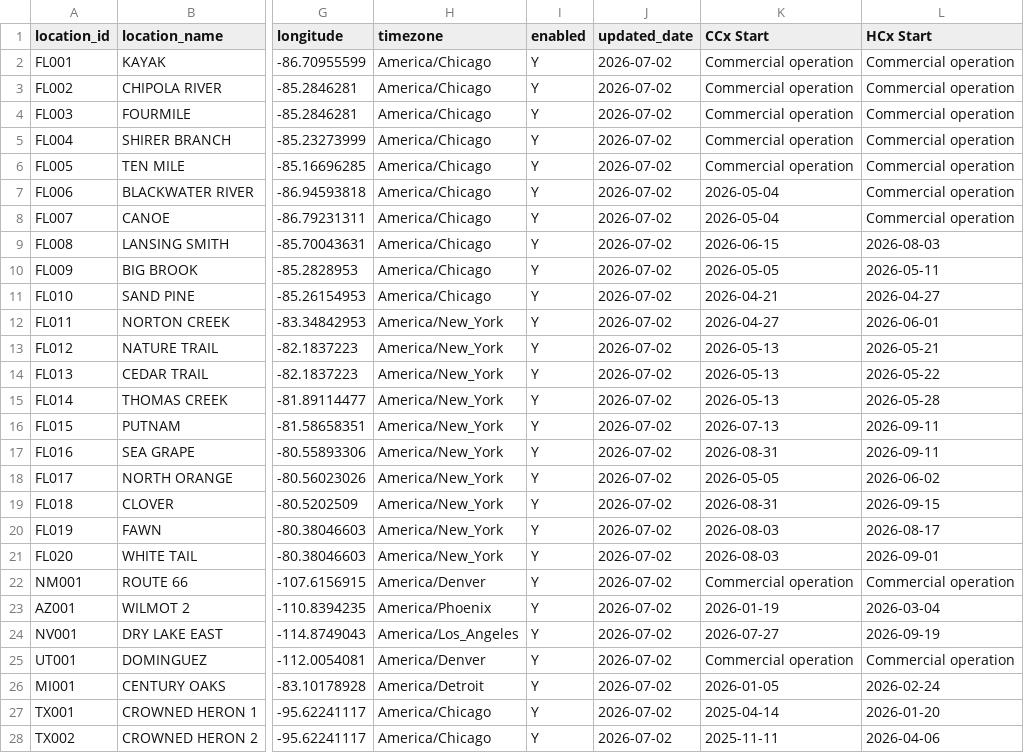
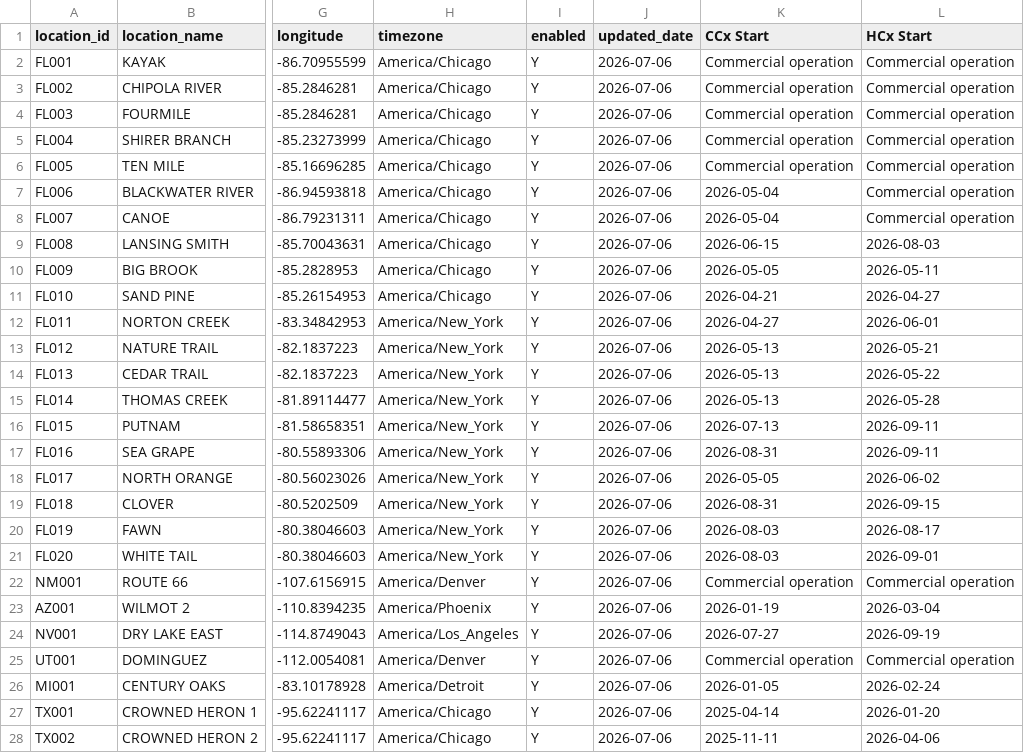
Before and after one commit to Eucalyptuss/site_work_status_dashboard, a CSV file: site_status.csv, drawn as a sheet; only a part is shown, gaps mark what is left out; the diff covers the shown part only; the diff names each change by its address in the sheet, - before the commit and + after, or states it on an @@ line.

```diff
--- a/site_status.csv
+++ b/site_status.csv
-J2:J28 (updated_date): 2026-07-02
+J2:J28 (updated_date): 2026-07-06
```
Also changed, not shown: 14 edited cells elsewhere in this file, site_people.csv.
